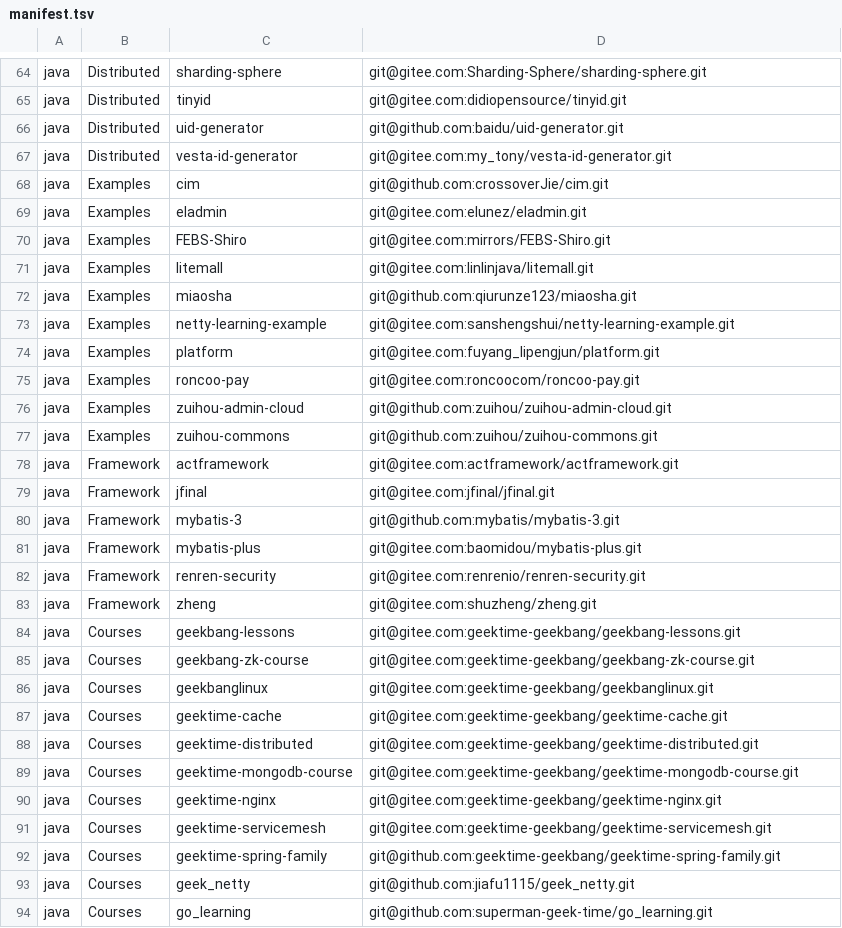
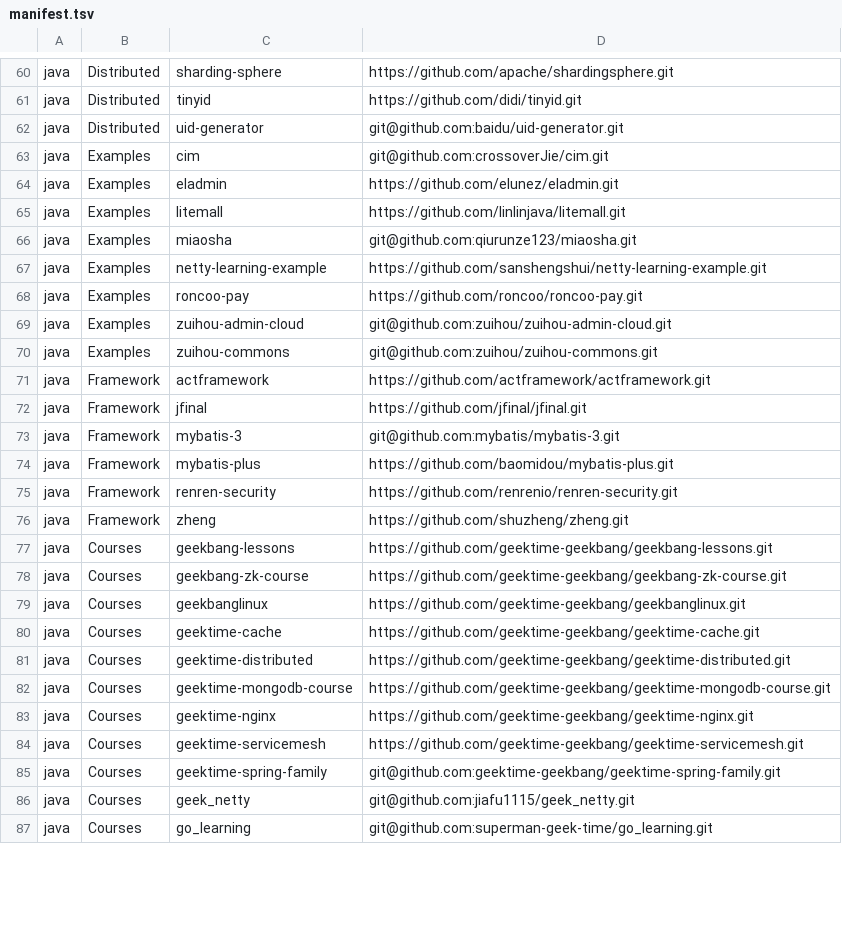
Before and after one commit to ihuangweiwei/oss-learning, a TSV file: scripts/manifest.tsv, drawn as a sheet; only a part is shown, gaps mark what is left out; removed rows and columns are numbered as before the commit, all else as after; the diff covers the shown part only; the diff names each change by its address in the sheet, - before the commit and + after, or states it on an @@ line.

```diff
--- a/scripts/manifest.tsv
+++ b/scripts/manifest.tsv
-D60: git@gitee.com:Sharding-Sphere/sharding-sphere.git
+D60: https://github.com/apache/shardingsphere.git
-D61: git@gitee.com:didiopensource/tinyid.git
+D61: https://github.com/didi/tinyid.git
-row 67: java | Distributed | vesta-id-generator | git@gitee.com:my_tony/vesta-id-generator.git
-D64: git@gitee.com:elunez/eladmin.git
+D64: https://github.com/elunez/eladmin.git
-row 70: java | Examples | FEBS-Shiro | git@gitee.com:mirrors/FEBS-Shiro.git
-D65: git@gitee.com:linlinjava/litemall.git
+D65: https://github.com/linlinjava/litemall.git
-D67: git@gitee.com:sanshengshui/netty-learning-example.git
+D67: https://github.com/sanshengshui/netty-learning-example.git
-row 74: java | Examples | platform | git@gitee.com:fuyang_lipengjun/platform.git
-D68: git@gitee.com:roncoocom/roncoo-pay.git
+D68: https://github.com/roncoo/roncoo-pay.git
-D71: git@gitee.com:actframework/actframework.git
+D71: https://github.com/actframework/actframework.git
-D72: git@gitee.com:jfinal/jfinal.git
+D72: https://github.com/jfinal/jfinal.git
-D74: git@gitee.com:baomidou/mybatis-plus.git
+D74: https://github.com/baomidou/mybatis-plus.git
-D75: git@gitee.com:renrenio/renren-security.git
+D75: https://github.com/renrenio/renren-security.git
-D76: git@gitee.com:shuzheng/zheng.git
+D76: https://github.com/shuzheng/zheng.git
-D77: git@gitee.com:geektime-geekbang/geekbang-lessons.git
+D77: https://github.com/geektime-geekbang/geekbang-lessons.git
-D78: git@gitee.com:geektime-geekbang/geekbang-zk-course.git
+D78: https://github.com/geektime-geekbang/geekbang-zk-course.git
-D79: git@gitee.com:geektime-geekbang/geekbanglinux.git
+D79: https://github.com/geektime-geekbang/geekbanglinux.git
-D80: git@gitee.com:geektime-geekbang/geektime-cache.git
+D80: https://github.com/geektime-geekbang/geektime-cache.git
-D81: git@gitee.com:geektime-geekbang/geektime-distributed.git
+D81: https://github.com/geektime-geekbang/geektime-distributed.git
-D82: git@gitee.com:geektime-geekbang/geektime-mongodb-course.git
+D82: https://github.com/geektime-geekbang/geektime-mongodb-course.git
-D83: git@gitee.com:geektime-geekbang/geektime-nginx.git
+D83: https://github.com/geektime-geekbang/geektime-nginx.git
-D84: git@gitee.com:geektime-geekbang/geektime-servicemesh.git
+D84: https://github.com/geektime-geekbang/geektime-servicemesh.git
```
Also changed, not shown: 8 removed rows and 71 edited cells elsewhere in this file, 2 other files.
